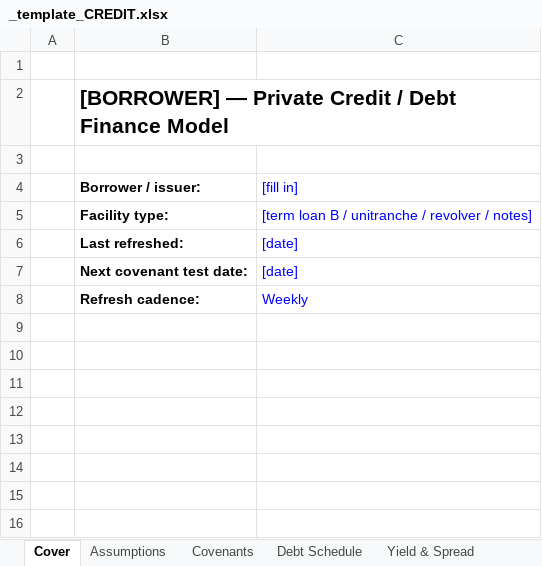
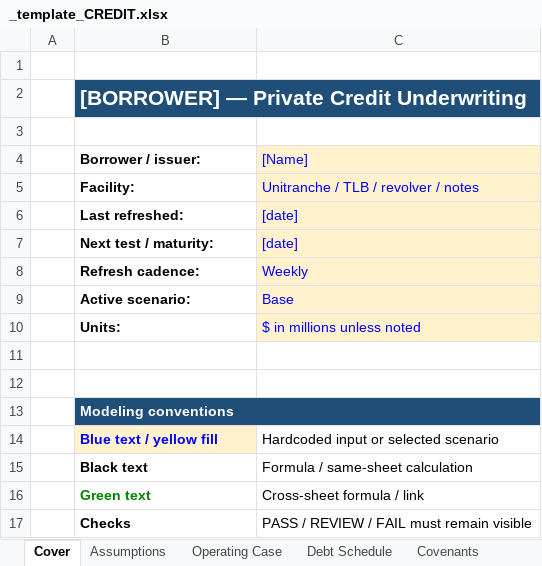
Before and after one commit to SMC17/finance-segway, an Excel workbook: 05_Private_Credit/_template_CREDIT.xlsx, sheet Cover, drawn as a sheet; values as stored, in another font and other column widths than the file's, no borders; removed rows and columns are numbered as before the commit, all else as after; the diff names each change by its address in the sheet, - before the commit and + after, or states it on an @@ line.

```diff
--- a/05_Private_Credit/_template_CREDIT.xlsx (sheet Cover)
+++ b/05_Private_Credit/_template_CREDIT.xlsx (sheet Cover)
+sheet tab: Operating Case
@@ sheet tab order changed: Cover | Assumptions | Operating Case | Debt Schedule | Covenants @@
-B2 (Borrower / issuer:): [BORROWER] — Private Credit / Debt Finance Model
+B2 (Borrower / issuer:): [BORROWER] — Private Credit Underwriting
@@ B2 fill: none → #1F4E78, text colour: black → #FFFFFF @@
+B2:C2 merged
-C4: [fill in]
+C4: [Name]
-C4 fill: none
+C4 fill: #FFF2CC
-row 5:  | Facility type: | [term loan B / unitranche / revolver / notes]
+row 5:  | Facility: | Unitranche / TLB / revolver / notes
-C6:C8 fill: none
+C6:C8 fill: #FFF2CC
-B7 (Borrower / issuer:): Next covenant test date:
+B7 (Borrower / issuer:): Next test / maturity:
+row 9:  | Active scenario: | Base
+row 10:  | Units: | $ in millions unless noted
+row 11: (empty)
+row 12: (empty)
+row 13:  | Modeling conventions
+row 14:  | Blue text / yellow fill | Hardcoded input or selected scenario
+row 15:  | Black text | Formula / same-sheet calculation
+row 16:  | Green text | Cross-sheet formula / link
+row 17:  | Checks | PASS / REVIEW / FAIL must remain visible
```
Also changed, not shown: sheet Debt Schedule, sheet Assumptions, sheet Covenants, sheet Yield & Spread, sheet RefreshLog, other sheet tabs, 06_Debt_Finance/_template_CREDIT.xlsx, 07_Public_Finance/_template_PUBLIC_FINANCE.xlsx, 1 other file.
